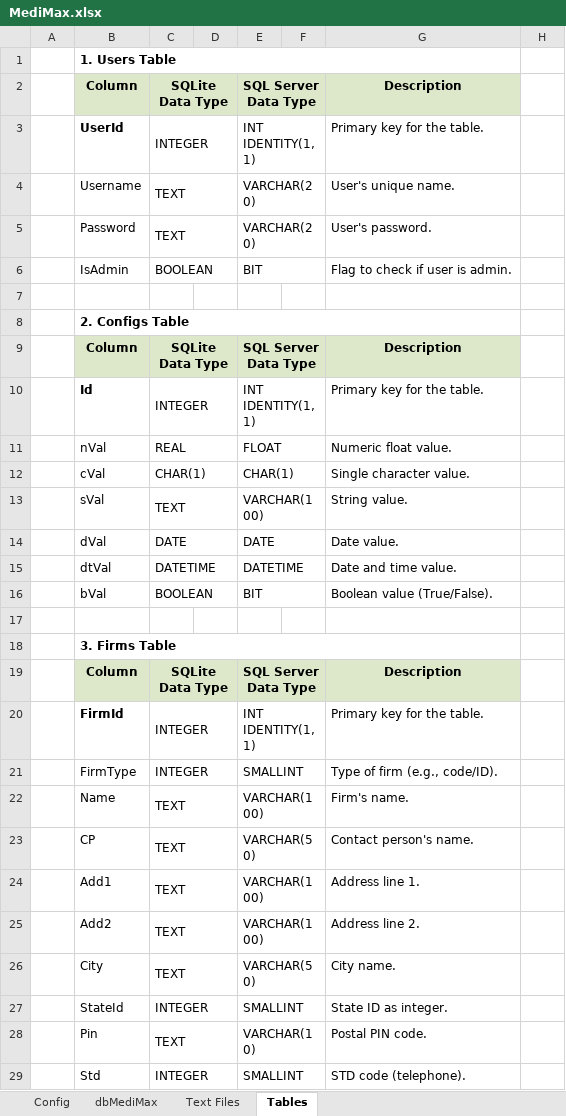
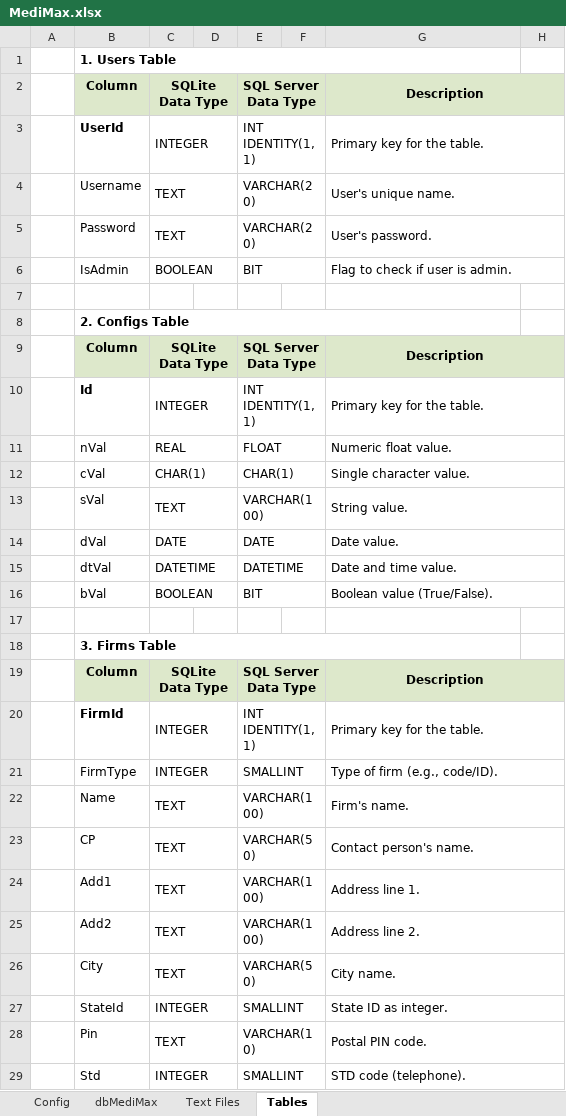
Before and after one commit to notyashu/MediMax, an Excel workbook: MediMax.xlsx, sheet Tables, drawn as a sheet; only a part is shown; values as stored, in another font and other column widths than the file's, no borders; the diff covers the shown part only; the diff names each change by its address in the sheet, - before the commit and + after, or states it on an @@ line.

```diff
--- a/MediMax.xlsx (sheet Tables)
+++ b/MediMax.xlsx (sheet Tables)
+G2:H2 merged
-H2 fill: none
+H2 fill: #DDE8CB
+G3:H3 merged
+G4:H4 merged
+G5:H5 merged
+G6:H6 merged
+G9:H9 merged
-H9 fill: none
+H9 fill: #DDE8CB
+G10:H10 merged
+G11:H11 merged
+G12:H12 merged
+G13:H13 merged
+G14:H14 merged
+G15:H15 merged
+G16:H16 merged
+G19:H19 merged
-H19 fill: none
+H19 fill: #DDE8CB
+G20:H20 merged
+G21:H21 merged
+G22:H22 merged
+G23:H23 merged
+G24:H24 merged
+G25:H25 merged
+G26:H26 merged
+G27:H27 merged
+G28:H28 merged
+G29:H29 merged
```
Also changed, not shown: 6 added rows, 6 removed rows, 6 edited cells, cell formats and merged cells elsewhere in this sheet, 10 other files.
